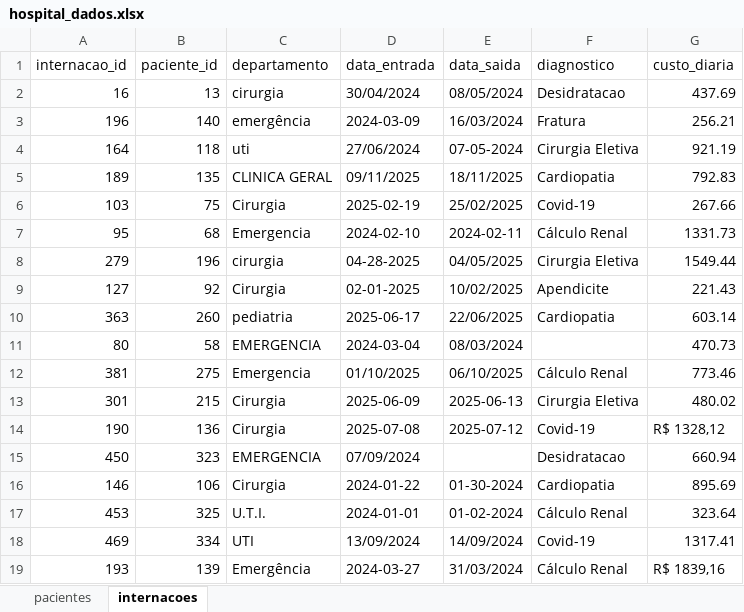
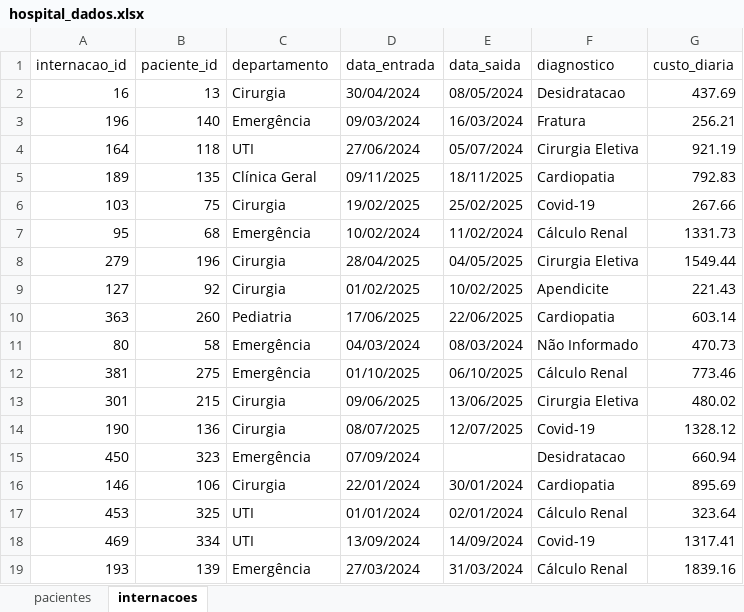
Before and after one commit to alex-campos-Ac/hospital-etl-analytics, an Excel workbook: dataset/hospital_dados.xlsx, sheet internacoes, drawn as a sheet; only a part is shown; values as stored, in another font and other column widths than the file's, no cell formats; the diff covers the shown part only; the diff names each change by its address in the sheet, - before the commit and + after, or states it on an @@ line.

Commit message:
após a limpeza, salvando dados

```diff
--- a/dataset/hospital_dados.xlsx (sheet internacoes)
+++ b/dataset/hospital_dados.xlsx (sheet internacoes)
-C2 (departamento): cirurgia
+C2 (departamento): Cirurgia
-C3 (departamento): emergência
+C3 (departamento): Emergência
-D3 (data_entrada): 2024-03-09
+D3 (data_entrada): 09/03/2024
-C4 (departamento): uti
+C4 (departamento): UTI
-E4 (data_saida): 07-05-2024
+E4 (data_saida): 05/07/2024
-C5 (departamento): CLINICA GERAL
+C5 (departamento): Clínica Geral
-D6 (data_entrada): 2025-02-19
+D6 (data_entrada): 19/02/2025
-C7 (departamento): Emergencia
+C7 (departamento): Emergência
-D7 (data_entrada): 2024-02-10
+D7 (data_entrada): 10/02/2024
-E7 (data_saida): 2024-02-11
+E7 (data_saida): 11/02/2024
-C8 (departamento): cirurgia
+C8 (departamento): Cirurgia
-D8 (data_entrada): 04-28-2025
+D8 (data_entrada): 28/04/2025
-D9 (data_entrada): 02-01-2025
+D9 (data_entrada): 01/02/2025
-C10 (departamento): pediatria
+C10 (departamento): Pediatria
-D10 (data_entrada): 2025-06-17
+D10 (data_entrada): 17/06/2025
-C11 (departamento): EMERGENCIA
+C11 (departamento): Emergência
-D11 (data_entrada): 2024-03-04
+D11 (data_entrada): 04/03/2024
-F11 (diagnostico): (empty)
+F11 (diagnostico): Não Informado
-C12 (departamento): Emergencia
+C12 (departamento): Emergência
-D13 (data_entrada): 2025-06-09
+D13 (data_entrada): 09/06/2025
-E13 (data_saida): 2025-06-13
+E13 (data_saida): 13/06/2025
-D14 (data_entrada): 2025-07-08
+D14 (data_entrada): 08/07/2025
-E14 (data_saida): 2025-07-12
+E14 (data_saida): 12/07/2025
-G14 (custo_diaria): R$ 1328,12
+G14 (custo_diaria): 1328.12
-C15 (departamento): EMERGENCIA
+C15 (departamento): Emergência
-D16 (data_entrada): 2024-01-22
+D16 (data_entrada): 22/01/2024
-E16 (data_saida): 01-30-2024
+E16 (data_saida): 30/01/2024
-C17 (departamento): U.T.I.
+C17 (departamento): UTI
-D17 (data_entrada): 2024-01-01
+D17 (data_entrada): 01/01/2024
-E17 (data_saida): 01-02-2024
+E17 (data_saida): 02/01/2024
-D19 (data_entrada): 2024-03-27
+D19 (data_entrada): 27/03/2024
-G19 (custo_diaria): R$ 1839,16
+G19 (custo_diaria): 1839.16
```
Also changed, not shown: 9 removed rows and 962 edited cells elsewhere in this sheet, sheet pacientes, cell formats, 3 other files.
